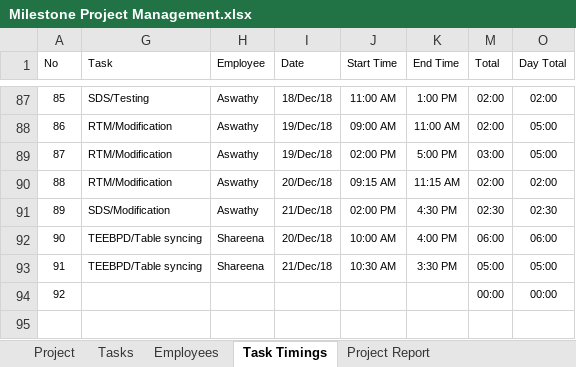
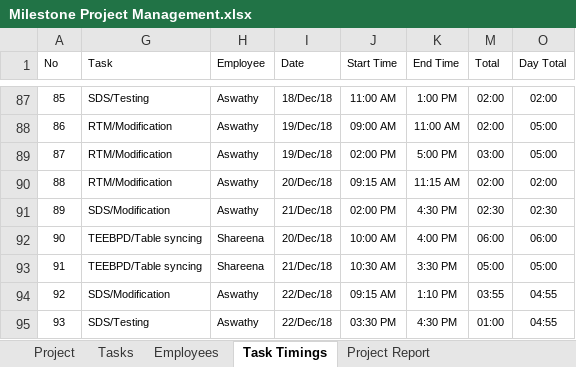
Before and after one commit to MilestoneInnovativeTechnologies/Project-Development, an Excel workbook: Milestone Project Management.xlsx, sheet Task Timings, drawn as a sheet; only a part is shown, gaps mark what is left out; values as stored, in another font and other column widths than the file's, no borders; table styles not drawn; removed rows and columns are numbered as before the commit, all else as after; the diff names each change by its address in the sheet, - before the commit and + after, or states it on an @@ line.

Commit message:
updated

```diff
--- a/Milestone Project Management.xlsx (sheet Task Timings)
+++ b/Milestone Project Management.xlsx (sheet Task Timings)
-row 94: 92 |  |  |  |  |  | 00:00 | 00:00
+row 94: 92 | SDS/Modification | Aswathy | 22/Dec/18 | 09:15 AM | 1:10 PM | 03:55 | 04:55
+row 95: 93 | SDS/Testing | Aswathy | 22/Dec/18 | 03:30 PM | 4:30 PM | 01:00 | 04:55
```
Also changed, not shown: hidden cells, charts or pictures.
